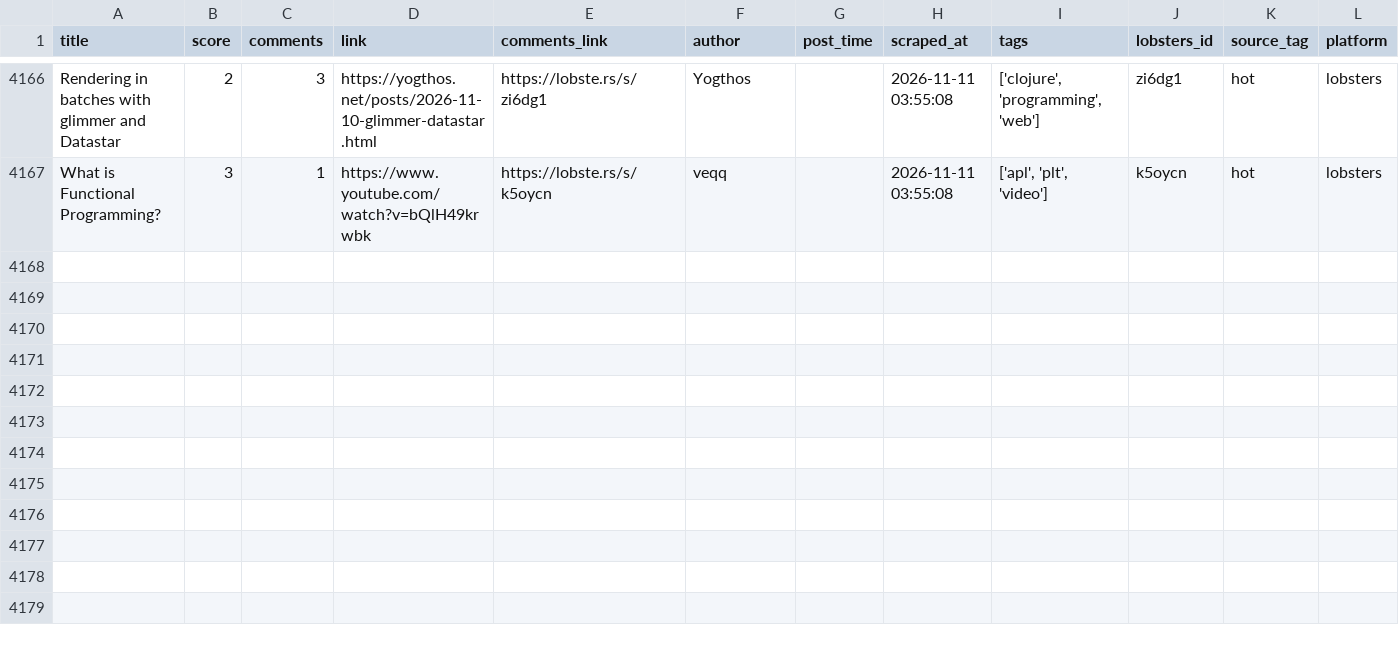
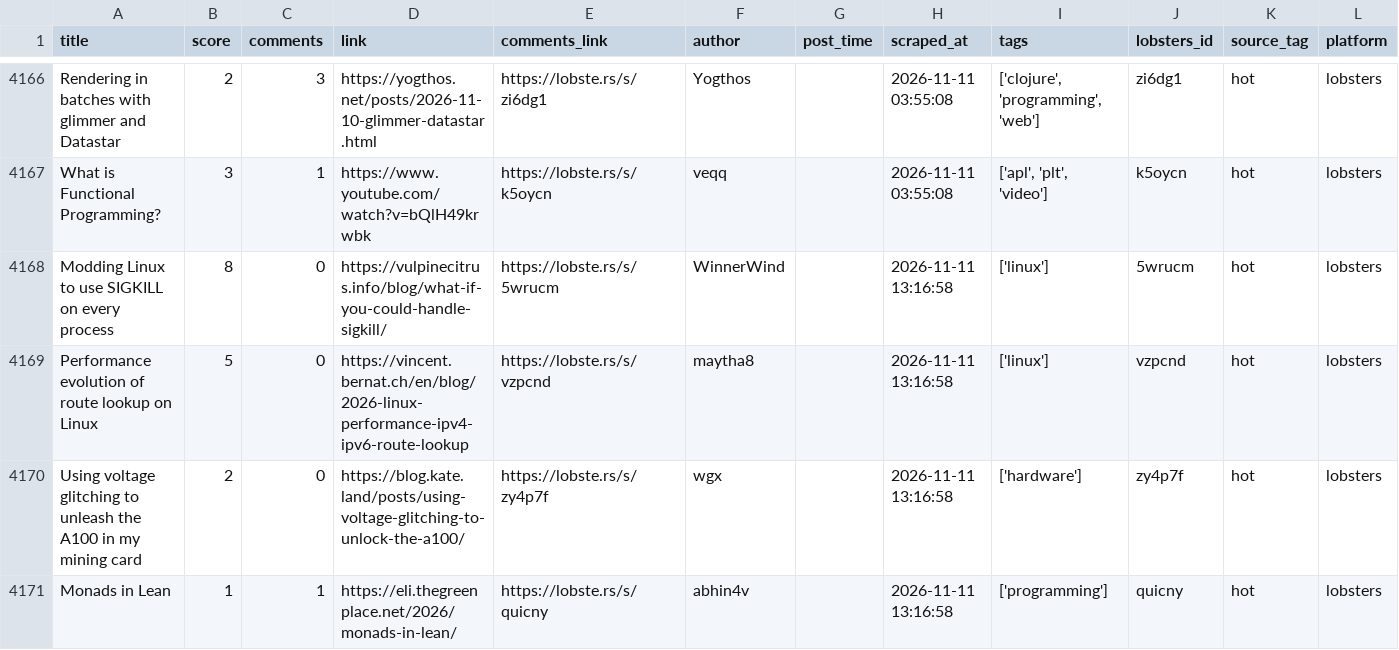
Before and after one commit to Mohammad-Khalil0/Tech-Community-Insights, a CSV file: clean_data/lobsters_clean.csv, drawn as a sheet; only a part is shown, gaps mark what is left out; the diff names each change by its address in the sheet, - before the commit and + after, or states it on an @@ line.

```diff
--- a/clean_data/lobsters_clean.csv
+++ b/clean_data/lobsters_clean.csv
+row 4168: Modding Linux to use SIGKILL on every process | 8 | 0 | https://vulpinecitrus.info/blog/what-if-you-could-handle-sigkill/ | https://lobste.rs/s/5wrucm | WinnerWind |  | 2026-11-11 13:16:58 | ['linux'] | 5wrucm | hot | lobsters
+row 4169: Performance evolution of route lookup on Linux | 5 | 0 | https://vincent.bernat.ch/en/blog/2026-linux-performance-ipv4-ipv6-route-lookup | https://lobste.rs/s/vzpcnd | maytha8 |  | 2026-11-11 13:16:58 | ['linux'] | vzpcnd | hot | lobsters
+row 4170: Using voltage glitching to unleash the A100 in my mining card | 2 | 0 | https://blog.kate.land/posts/using-voltage-glitching-to-unlock-the-a100/ | https://lobste.rs/s/zy4p7f | wgx |  | 2026-11-11 13:16:58 | ['hardware'] | zy4p7f | hot | lobsters
+row 4171: Monads in Lean | 1 | 1 | https://eli.thegreenplace.net/2026/monads-in-lean/ | https://lobste.rs/s/quicny | abhin4v |  | 2026-11-11 13:16:58 | ['programming'] | quicny | hot | lobsters
```
Also changed, not shown: 10 other files.
